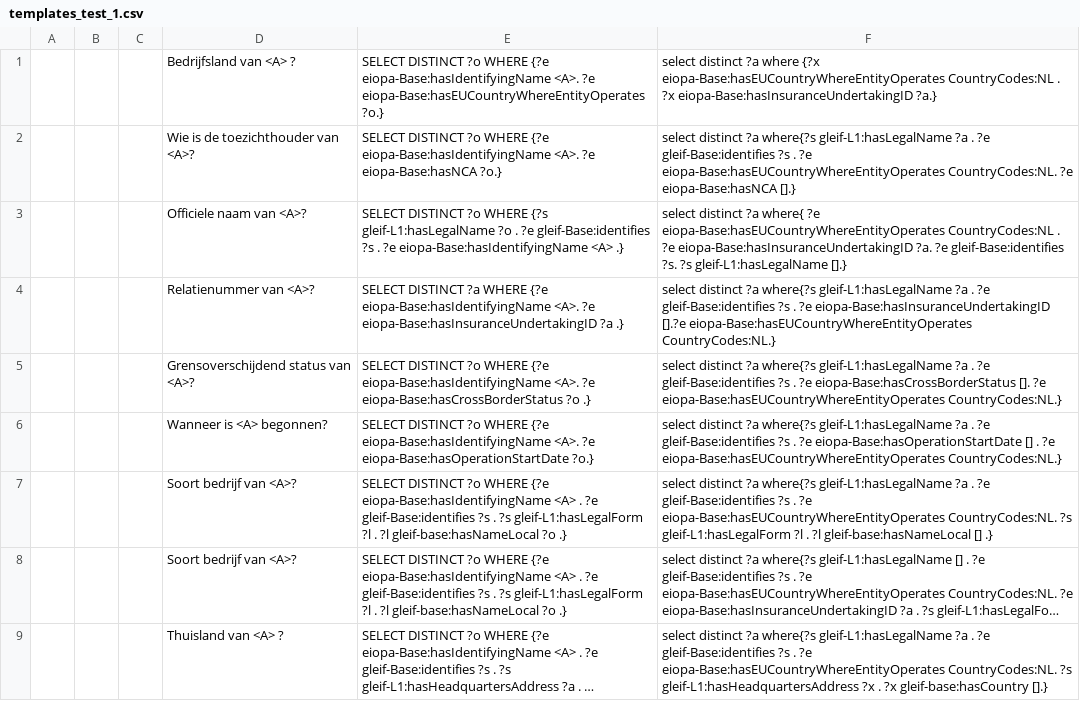
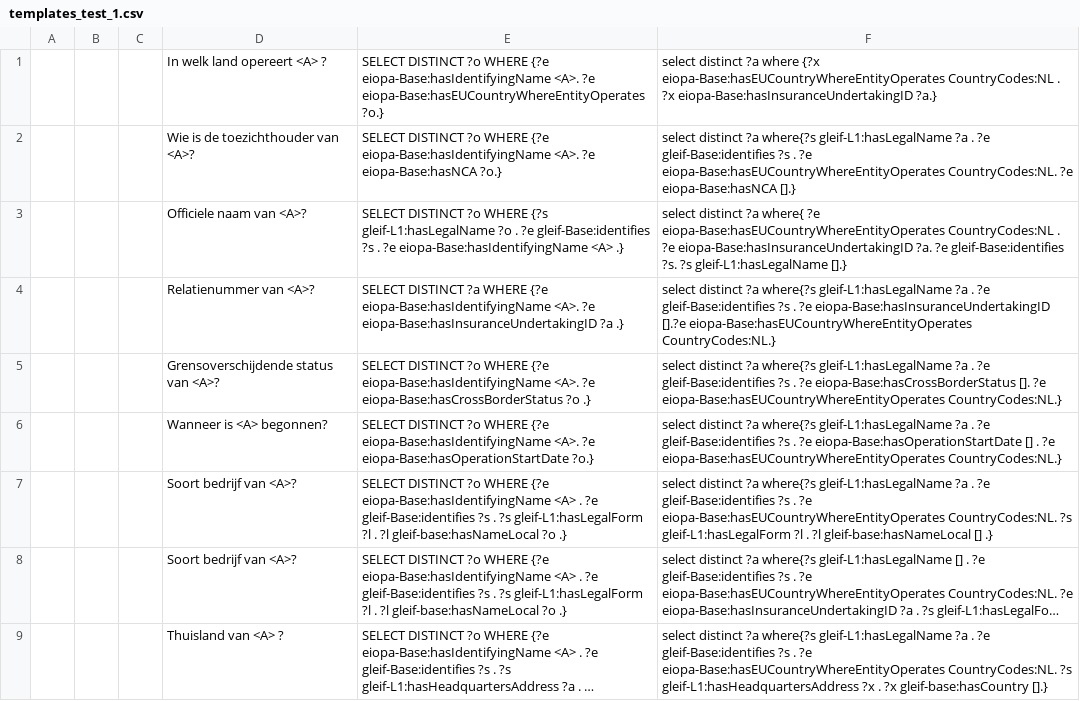
Before and after one commit to DeNederlandscheBank/nqm, a CSV file: data/eiopa/1_external/test_templates_dutch/templates_test_1.csv, drawn as a sheet; long unchanged cells end in ….

Commit message:
Update templates_test_1.csv

```diff
--- a/data/eiopa/1_external/test_templates_dutch/templates_test_1.csv
+++ b/data/eiopa/1_external/test_templates_dutch/templates_test_1.csv
@@ -1,2 +1,2 @@
-;;;Bedrijfsland van <A> ?;SELECT DISTINCT ?o WHERE {?e eiopa-Base:hasIdentifyingName <A>. ?e eiopa-Base:hasEUCountryWhereEntityOperates ?o.};select distinct ?a where {?x eiopa-Base:hasEUCountryWhereEntityOperates CountryCodes:NL . ?x eiopa-Base:hasInsuranceUndertakingID ?a.}
+;;;In welk land opereert <A> ?;SELECT DISTINCT ?o WHERE {?e eiopa-Base:hasIdentifyingName <A>. ?e eiopa-Base:hasEUCountryWhereEntityOperates ?o.};select distinct ?a where {?x eiopa-Base:hasEUCountryWhereEntityOperates CountryCodes:NL . ?x eiopa-Base:hasInsuranceUndertakingID ?a.}
 ;;;Wie is de toezichthouder van <A>?;SELECT DISTINCT ?o WHERE {?e eiopa-Base:hasIdentifyingName <A>. ?e eiopa-Base:hasNCA ?o.};select distinct ?a where{?s gleif-L1:hasLegalName ?a . ?e gleif-Base:identifies ?s . ?e eiopa-Base:hasEUCountryWhereEntityOperates CountryCodes:NL. ?e eiopa-Base:hasNCA [].}
@@ -4,3 +4,3 @@
 ;;;Relatienummer van <A>?;SELECT DISTINCT ?a WHERE {?e eiopa-Base:hasIdentifyingName <A>. ?e eiopa-Base:hasInsuranceUndertakingID ?a .};select distinct ?a where{?s gleif-L1:hasLegalName ?a . ?e gleif-Base:identifies ?s . ?e eiopa-Base:hasInsuranceUndertakingID [].?e eiopa-Base:hasEUCountryWhereEntityOperates CountryCodes:NL.}
-;;;Grensoverschijdend status van <A>?;SELECT DISTINCT ?o WHERE {?e eiopa-Base:hasIdentifyingName <A>. ?e eiopa-Base:hasCrossBorderStatus ?o .};select distinct ?a where{?s gleif-L1:hasLegalName ?a . ?e gleif-Base:identifies ?s . ?e eiopa-Base:hasCrossBorderStatus []. ?e eiopa-Base:hasEUCountryWhereEntityOperates CountryCodes:NL.}
+;;;Grensoverschijdende status van <A>?;SELECT DISTINCT ?o WHERE {?e eiopa-Base:hasIdentifyingName <A>. ?e eiopa-Base:hasCrossBorderStatus ?o .};select distinct ?a where{?s gleif-L1:hasLegalName ?a . ?e gleif-Base:identifies ?s . ?e eiopa-Base:hasCrossBorderStatus []. ?e eiopa-Base:hasEUCountryWhereEntityOperates CountryCodes:NL.}
 ;;;Wanneer is <A> begonnen?;SELECT DISTINCT ?o WHERE {?e eiopa-Base:hasIdentifyingName <A>. ?e eiopa-Base:hasOperationStartDate ?o.};select distinct ?a where{?s gleif-L1:hasLegalName ?a . ?e gleif-Base:identifies ?s . ?e eiopa-Base:hasOperationStartDate [] . ?e eiopa-Base:hasEUCountryWhereEntityOperates CountryCodes:NL.}
```
